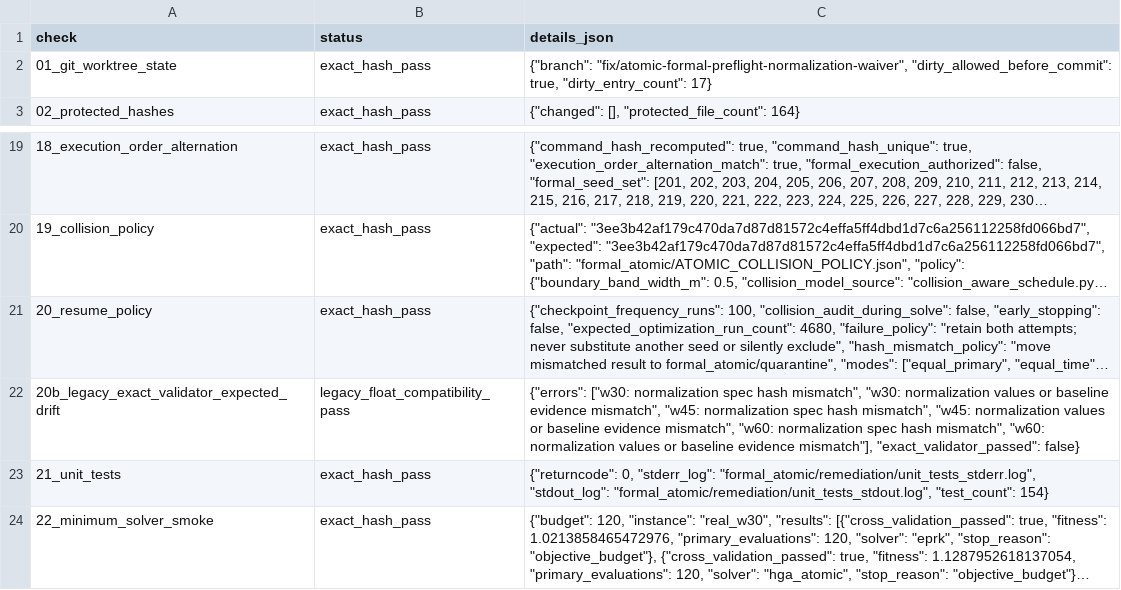
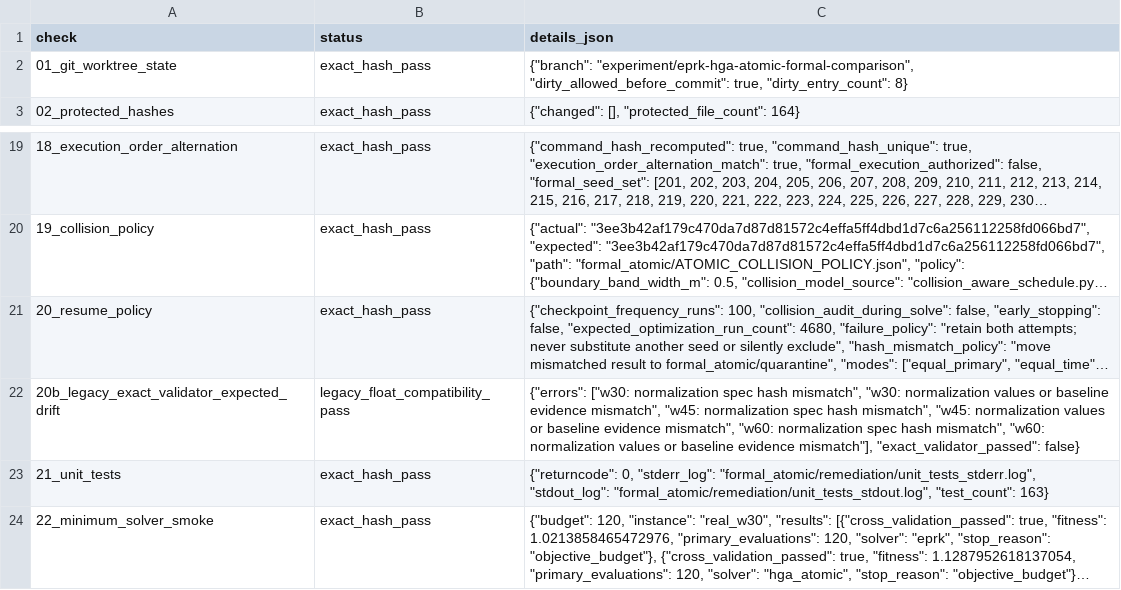
Before and after one commit to luckyfishanddog/MRTA, a CSV file: formal_atomic/remediation/preflight_checks_v2.csv, drawn as a sheet; only a part is shown, gaps mark what is left out; long unchanged cells end in …; the diff names each change by its address in the sheet, - before the commit and + after, or states it on an @@ line.

```diff
--- a/formal_atomic/remediation/preflight_checks_v2.csv
+++ b/formal_atomic/remediation/preflight_checks_v2.csv
-C2 (details_json): {"branch": "fix/atomic-formal-preflight-normalization-waiver", "dirty_allowed_before_commit": true, "dirty_entry_count": 17}
+C2 (details_json): {"branch": "experiment/eprk-hga-atomic-formal-comparison", "dirty_allowed_before_commit": true, "dirty_entry_count": 8}
-C23 (details_json): …"formal_atomic/remediation/unit_tests_stdout.log", "test_count": 154}
+C23 (details_json): …"formal_atomic/remediation/unit_tests_stdout.log", "test_count": 163}
```
Also changed, not shown: 29 other files.
